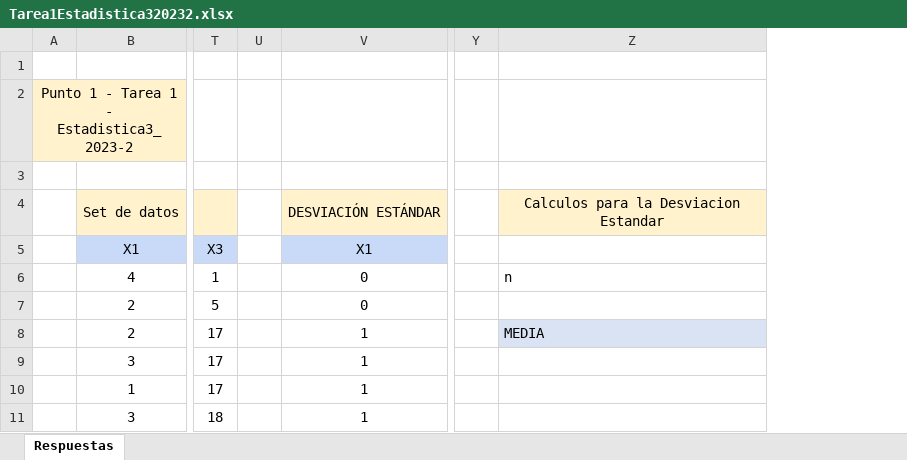
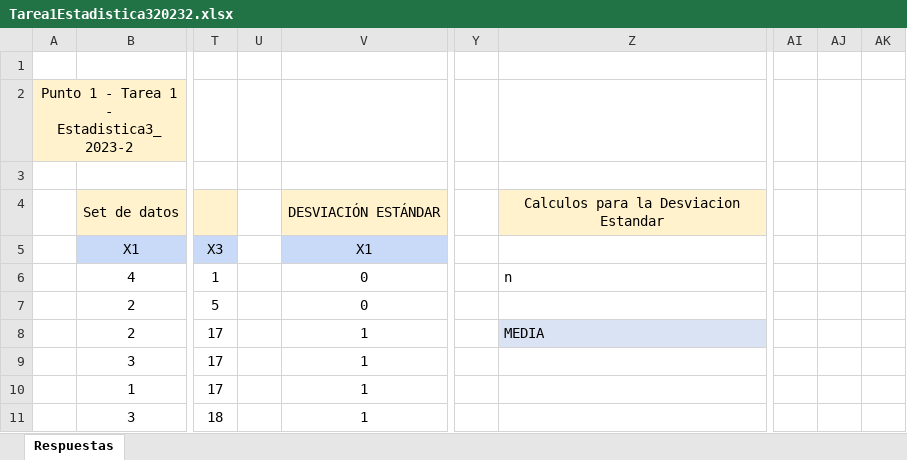
Before and after one commit to MiguelRiosT/Estadistica3_2023-2, an Excel workbook: Tarea1/doc/ExcelEmpleadoPunto1/Tarea1Estadistica320232.xlsx, sheet Respuestas, drawn as a sheet; only a part is shown, gaps mark what is left out; values as stored, in another font and other column widths than the file's, no borders; charts and pictures not drawn; removed rows and columns are numbered as before the commit, all else as after; the diff covers the shown part only; the diff names each change by its address in the sheet, - before the commit and + after, or states it on an @@ line.

```diff
--- a/Tarea1/doc/ExcelEmpleadoPunto1/Tarea1Estadistica320232.xlsx (sheet Respuestas)
+++ b/Tarea1/doc/ExcelEmpleadoPunto1/Tarea1Estadistica320232.xlsx (sheet Respuestas)
-column U, empty
+column U, empty
-column Y, empty
-column Z, rows 4-8: Calculos para la Desviacion Estandar |  | n |  | MEDIA
+column Y, empty
+column Z, rows 4-8: Calculos para la Desviacion Estandar |  | n |  | MEDIA
+column AI, empty
+column AJ, empty
+column AK, empty
```
Also changed, not shown: 46 added rows, 21 removed rows, 20 edited cells and cell formats elsewhere in this sheet, charts or pictures.
